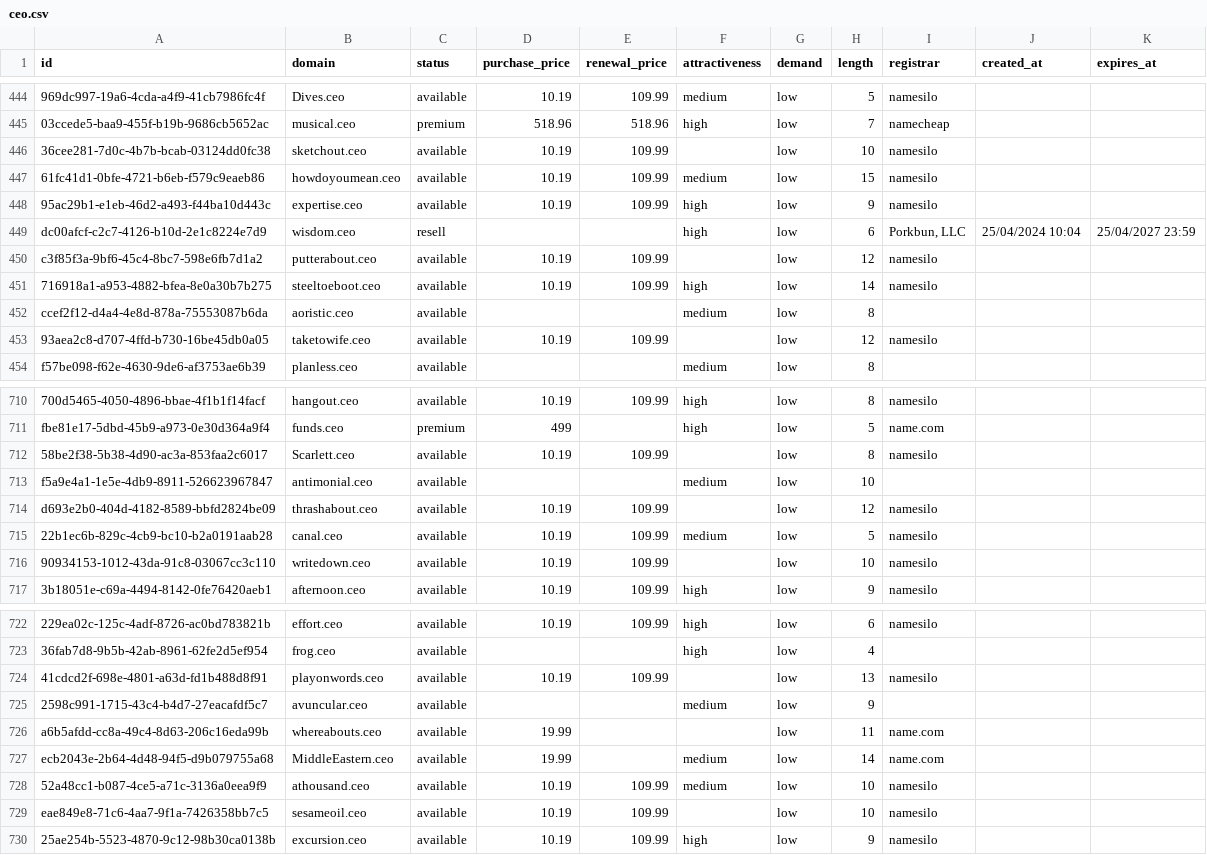
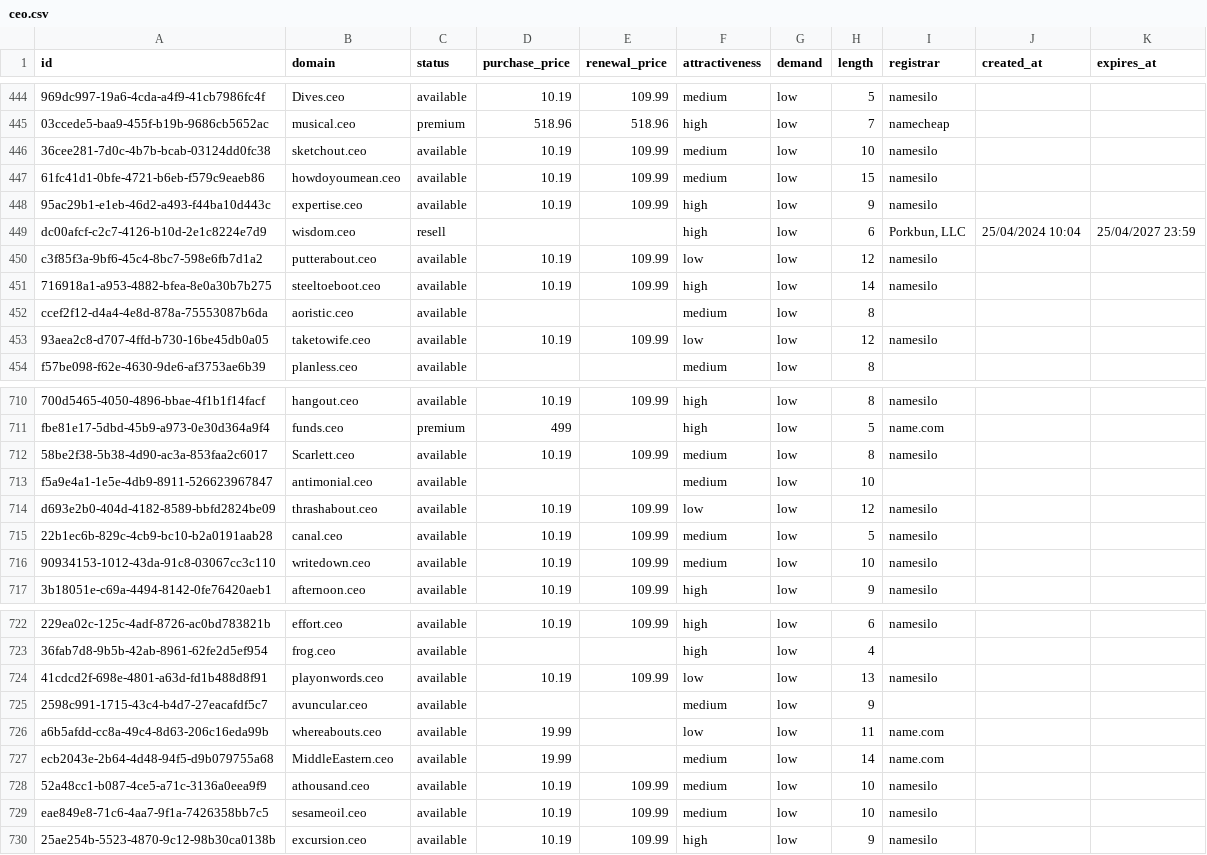
Before and after one commit to UniqueDomains/ceo-oneword-domains, a CSV file: ceo.csv, drawn as a sheet; only a part is shown, gaps mark what is left out; the diff covers the shown part only; the diff names each change by its address in the sheet, - before the commit and + after, or states it on an @@ line.

```diff
--- a/ceo.csv
+++ b/ceo.csv
-F446 (attractiveness): (empty)
+F446 (attractiveness): medium
-F450 (attractiveness): (empty)
+F450 (attractiveness): low
-F453 (attractiveness): (empty)
+F453 (attractiveness): low
-F712 (attractiveness): (empty)
+F712 (attractiveness): medium
-F714 (attractiveness): (empty)
+F714 (attractiveness): low
-F716 (attractiveness): (empty)
+F716 (attractiveness): medium
-F724 (attractiveness): (empty)
+F724 (attractiveness): low
-F726 (attractiveness): (empty)
+F726 (attractiveness): low
-F729 (attractiveness): (empty)
+F729 (attractiveness): medium
```
Also changed, not shown: 76 edited cells elsewhere in this file, 4 other files.
